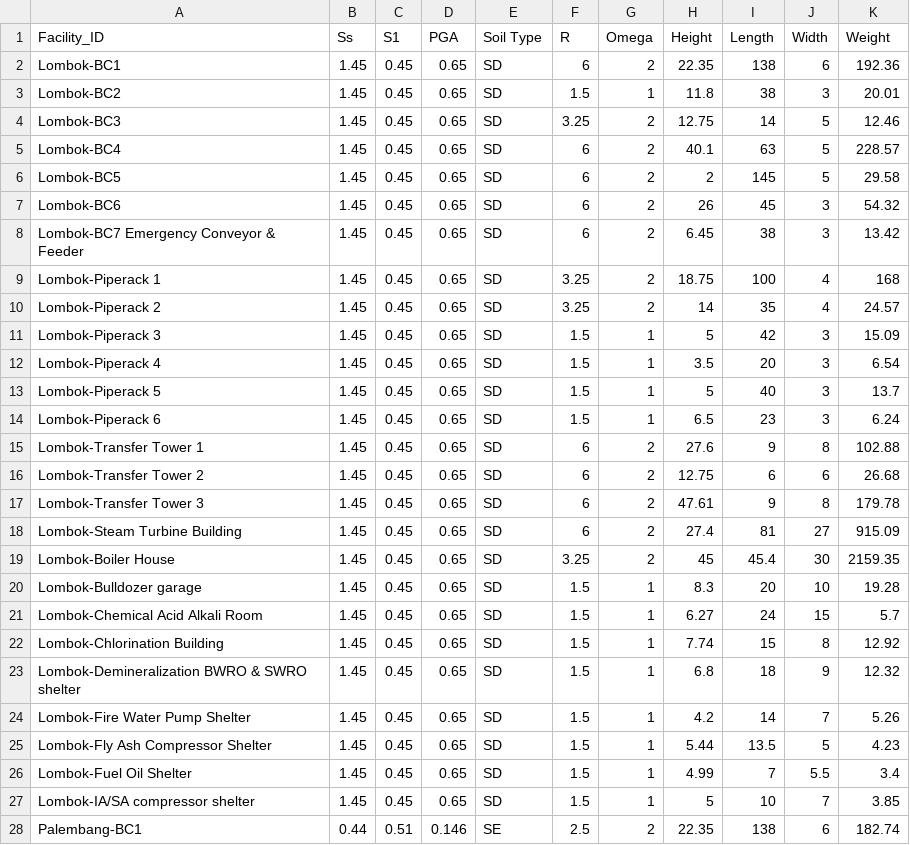
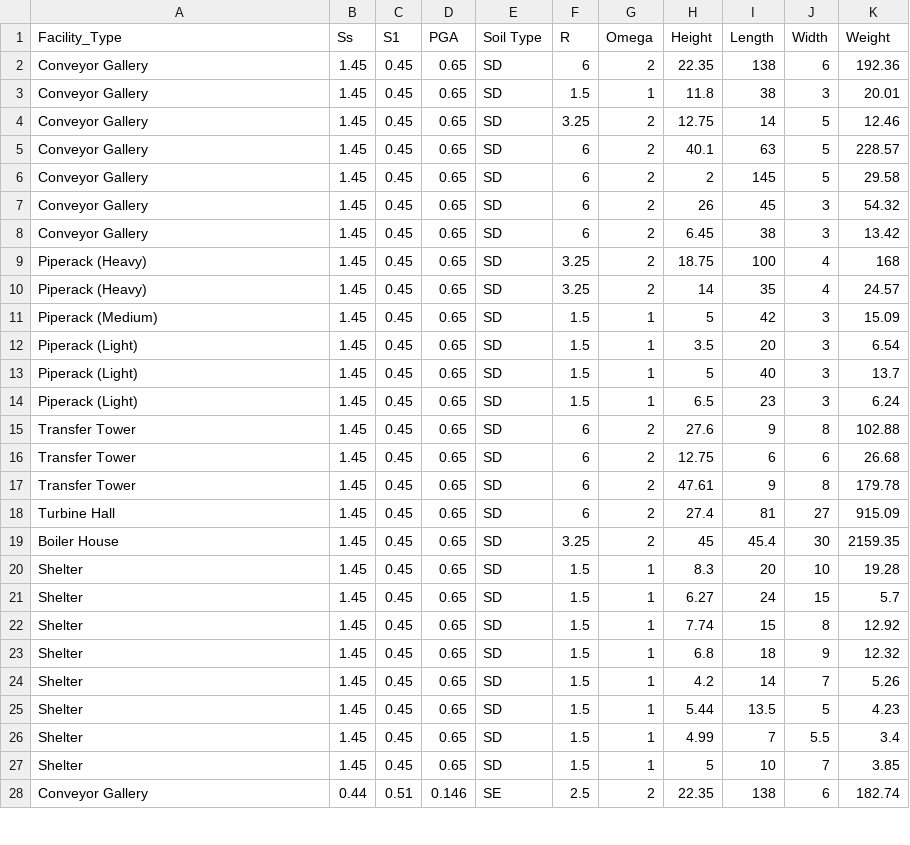
Before and after one commit to fiancivil89/fiancivil89, a CSV file: Steel Dataset.csv, drawn as a sheet; only a part is shown; the diff covers the shown part only.

Commit message:
Update Steel Dataset.csv

```diff
--- a/Steel Dataset.csv
+++ b/Steel Dataset.csv
@@ -1,28 +1,28 @@
-Facility_ID,Ss,S1,PGA,Soil Type,R,Omega,Height,Length,Width,Weight
-Lombok-BC1,1.45,0.45,0.65,SD,6,2,22.35,138,6,192.36
-Lombok-BC2,1.45,0.45,0.65,SD,1.5,1,11.8,38,3,20.01
-Lombok-BC3,1.45,0.45,0.65,SD,3.25,2,12.75,14,5,12.46
-Lombok-BC4,1.45,0.45,0.65,SD,6,2,40.1,63,5,228.57
-Lombok-BC5,1.45,0.45,0.65,SD,6,2,2,145,5,29.58
-Lombok-BC6,1.45,0.45,0.65,SD,6,2,26,45,3,54.32
-Lombok-BC7 Emergency Conveyor & Feeder,1.45,0.45,0.65,SD,6,2,6.45,38,3,13.42
-Lombok-Piperack 1,1.45,0.45,0.65,SD,3.25,2,18.75,100,4,168
-Lombok-Piperack 2,1.45,0.45,0.65,SD,3.25,2,14,35,4,24.57
-Lombok-Piperack 3,1.45,0.45,0.65,SD,1.5,1,5,42,3,15.09
-Lombok-Piperack 4,1.45,0.45,0.65,SD,1.5,1,3.5,20,3,6.54
-Lombok-Piperack 5,1.45,0.45,0.65,SD,1.5,1,5,40,3,13.7
-Lombok-Piperack 6,1.45,0.45,0.65,SD,1.5,1,6.5,23,3,6.24
-Lombok-Transfer Tower 1,1.45,0.45,0.65,SD,6,2,27.6,9,8,102.88
-Lombok-Transfer Tower 2,1.45,0.45,0.65,SD,6,2,12.75,6,6,26.68
-Lombok-Transfer Tower 3,1.45,0.45,0.65,SD,6,2,47.61,9,8,179.78
-Lombok-Steam Turbine Building,1.45,0.45,0.65,SD,6,2,27.4,81,27,915.09
-Lombok-Boiler House,1.45,0.45,0.65,SD,3.25,2,45,45.4,30,2159.35
-Lombok-Bulldozer garage,1.45,0.45,0.65,SD,1.5,1,8.3,20,10,19.28
-Lombok-Chemical Acid Alkali Room,1.45,0.45,0.65,SD,1.5,1,6.27,24,15,5.7
-Lombok-Chlorination Building,1.45,0.45,0.65,SD,1.5,1,7.74,15,8,12.92
-Lombok-Demineralization BWRO & SWRO shelter,1.45,0.45,0.65,SD,1.5,1,6.8,18,9,12.32
-Lombok-Fire Water Pump Shelter,1.45,0.45,0.65,SD,1.5,1,4.2,14,7,5.26
-Lombok-Fly Ash Compressor Shelter,1.45,0.45,0.65,SD,1.5,1,5.44,13.5,5,4.23
-Lombok-Fuel Oil Shelter,1.45,0.45,0.65,SD,1.5,1,4.99,7,5.5,3.4
-Lombok-IA/SA compressor shelter,1.45,0.45,0.65,SD,1.5,1,5,10,7,3.85
-Palembang-BC1,0.44,0.51,0.146,SE,2.5,2,22.35,138,6,182.74
+Facility_Type,Ss,S1,PGA,Soil Type,R,Omega,Height,Length,Width,Weight
+Conveyor Gallery,1.45,0.45,0.65,SD,6,2,22.35,138,6,192.36
+Conveyor Gallery,1.45,0.45,0.65,SD,1.5,1,11.8,38,3,20.01
+Conveyor Gallery,1.45,0.45,0.65,SD,3.25,2,12.75,14,5,12.46
+Conveyor Gallery,1.45,0.45,0.65,SD,6,2,40.1,63,5,228.57
+Conveyor Gallery,1.45,0.45,0.65,SD,6,2,2,145,5,29.58
+Conveyor Gallery,1.45,0.45,0.65,SD,6,2,26,45,3,54.32
+Conveyor Gallery,1.45,0.45,0.65,SD,6,2,6.45,38,3,13.42
+Piperack (Heavy),1.45,0.45,0.65,SD,3.25,2,18.75,100,4,168
+Piperack (Heavy),1.45,0.45,0.65,SD,3.25,2,14,35,4,24.57
+Piperack (Medium),1.45,0.45,0.65,SD,1.5,1,5,42,3,15.09
+Piperack (Light),1.45,0.45,0.65,SD,1.5,1,3.5,20,3,6.54
+Piperack (Light),1.45,0.45,0.65,SD,1.5,1,5,40,3,13.7
+Piperack (Light),1.45,0.45,0.65,SD,1.5,1,6.5,23,3,6.24
+Transfer Tower,1.45,0.45,0.65,SD,6,2,27.6,9,8,102.88
+Transfer Tower,1.45,0.45,0.65,SD,6,2,12.75,6,6,26.68
+Transfer Tower,1.45,0.45,0.65,SD,6,2,47.61,9,8,179.78
+Turbine Hall,1.45,0.45,0.65,SD,6,2,27.4,81,27,915.09
+Boiler House,1.45,0.45,0.65,SD,3.25,2,45,45.4,30,2159.35
+Shelter,1.45,0.45,0.65,SD,1.5,1,8.3,20,10,19.28
+Shelter,1.45,0.45,0.65,SD,1.5,1,6.27,24,15,5.7
+Shelter,1.45,0.45,0.65,SD,1.5,1,7.74,15,8,12.92
+Shelter,1.45,0.45,0.65,SD,1.5,1,6.8,18,9,12.32
+Shelter,1.45,0.45,0.65,SD,1.5,1,4.2,14,7,5.26
+Shelter,1.45,0.45,0.65,SD,1.5,1,5.44,13.5,5,4.23
+Shelter,1.45,0.45,0.65,SD,1.5,1,4.99,7,5.5,3.4
+Shelter,1.45,0.45,0.65,SD,1.5,1,5,10,7,3.85
+Conveyor Gallery,0.44,0.51,0.146,SE,2.5,2,22.35,138,6,182.74
```
Also changed, not shown: 103 edited cells elsewhere in this file.
